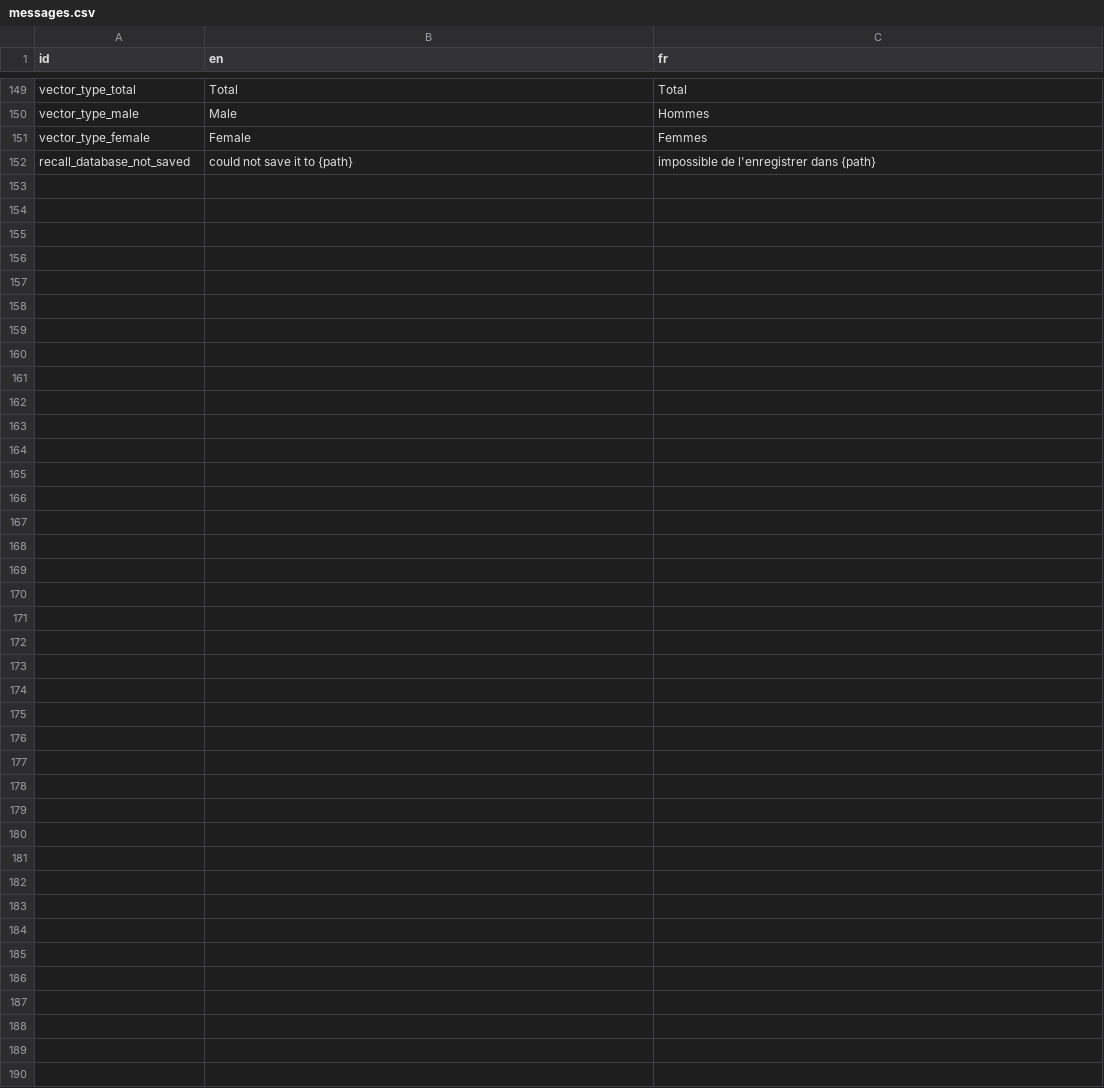
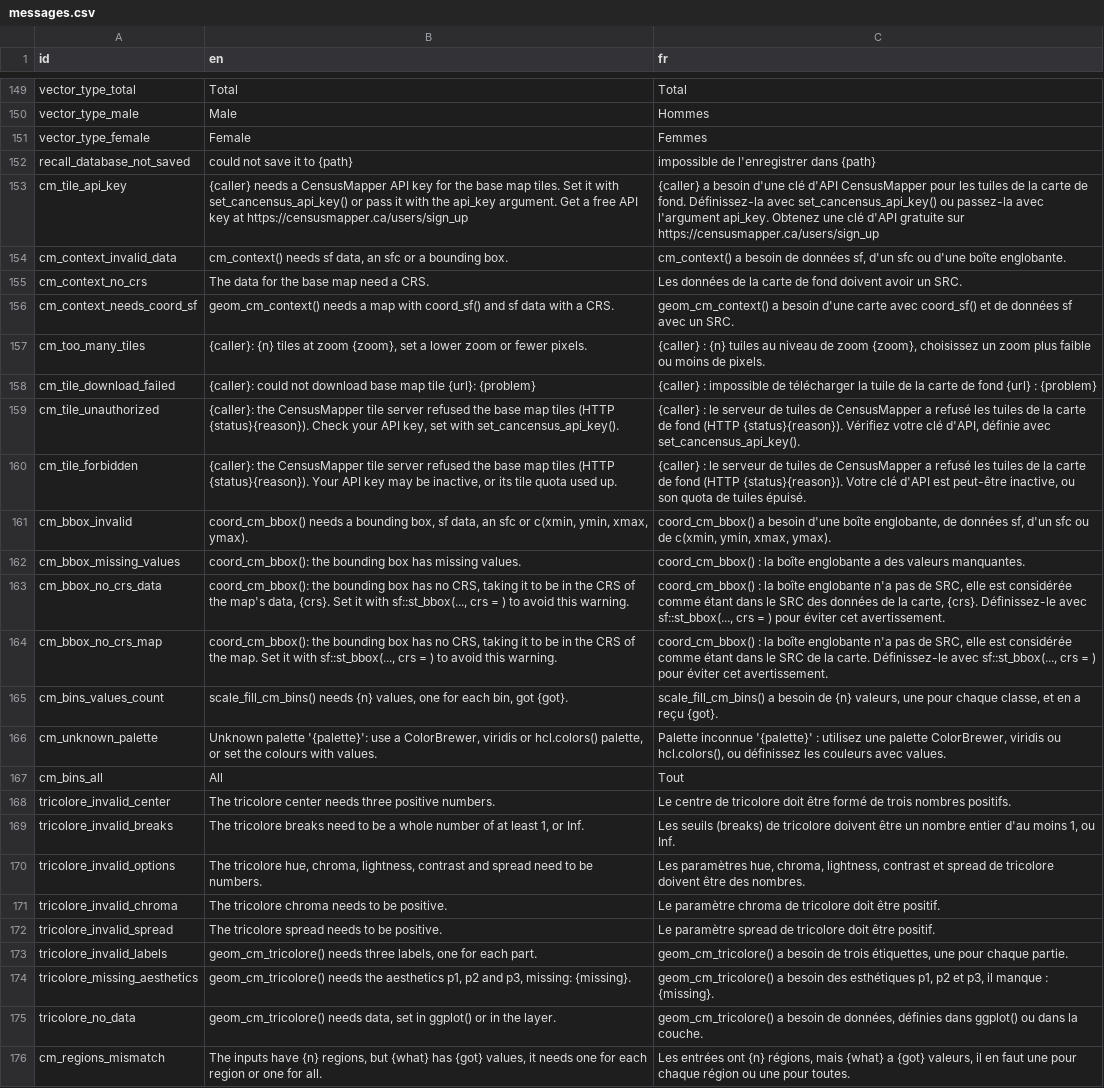
Before and after one commit to mountainMath/cancensus, a CSV file: inst/i18n/messages.csv, drawn as a sheet; only a part is shown, gaps mark what is left out; the diff names each change by its address in the sheet, - before the commit and + after, or states it on an @@ line.

```diff
--- a/inst/i18n/messages.csv
+++ b/inst/i18n/messages.csv
+row 153: cm_tile_api_key | {caller} needs a CensusMapper API key for the base map tiles. Set it with set_cancensus_api_key() or pass it with the api_key argument. Get a free API key at https://censusmapper.ca/users/sign_up | {caller} a besoin d'une clé d'API CensusMapper pour les tuiles de la carte de fond. Définissez-la avec set_cancensus_api_key() ou passez-la avec l'argument api_key. Obtenez une clé d'API gratuite sur https://censusmapper.ca/users/sign_up
+row 154: cm_context_invalid_data | cm_context() needs sf data, an sfc or a bounding box. | cm_context() a besoin de données sf, d'un sfc ou d'une boîte englobante.
+row 155: cm_context_no_crs | The data for the base map need a CRS. | Les données de la carte de fond doivent avoir un SRC.
+row 156: cm_context_needs_coord_sf | geom_cm_context() needs a map with coord_sf() and sf data with a CRS. | geom_cm_context() a besoin d'une carte avec coord_sf() et de données sf avec un SRC.
+row 157: cm_too_many_tiles | {caller}: {n} tiles at zoom {zoom}, set a lower zoom or fewer pixels. | {caller} : {n} tuiles au niveau de zoom {zoom}, choisissez un zoom plus faible ou moins de pixels.
+row 158: cm_tile_download_failed | {caller}: could not download base map tile {url}: {problem} | {caller} : impossible de télécharger la tuile de la carte de fond {url} : {problem}
+row 159: cm_tile_unauthorized | {caller}: the CensusMapper tile server refused the base map tiles (HTTP {status}{reason}). Check your API key, set with set_cancensus_api_key(). | {caller} : le serveur de tuiles de CensusMapper a refusé les tuiles de la carte de fond (HTTP {status}{reason}). Vérifiez votre clé d'API, définie avec set_cancensus_api_key().
+row 160: cm_tile_forbidden | {caller}: the CensusMapper tile server refused the base map tiles (HTTP {status}{reason}). Your API key may be inactive, or its tile quota used up. | {caller} : le serveur de tuiles de CensusMapper a refusé les tuiles de la carte de fond (HTTP {status}{reason}). Votre clé d'API est peut-être inactive, ou son quota de tuiles épuisé.
+row 161: cm_bbox_invalid | coord_cm_bbox() needs a bounding box, sf data, an sfc or c(xmin, ymin, xmax, ymax). | coord_cm_bbox() a besoin d'une boîte englobante, de données sf, d'un sfc ou de c(xmin, ymin, xmax, ymax).
+row 162: cm_bbox_missing_values | coord_cm_bbox(): the bounding box has missing values. | coord_cm_bbox() : la boîte englobante a des valeurs manquantes.
+row 163: cm_bbox_no_crs_data | coord_cm_bbox(): the bounding box has no CRS, taking it to be in the CRS of the map's data, {crs}. Set it with sf::st_bbox(..., crs = ) to avoid this warning. | coord_cm_bbox() : la boîte englobante n'a pas de SRC, elle est considérée comme étant dans le SRC des données de la carte, {crs}. Définissez-le avec sf::st_bbox(..., crs = ) pour éviter cet avertissement.
+row 164: cm_bbox_no_crs_map | coord_cm_bbox(): the bounding box has no CRS, taking it to be in the CRS of the map. Set it with sf::st_bbox(..., crs = ) to avoid this warning. | coord_cm_bbox() : la boîte englobante n'a pas de SRC, elle est considérée comme étant dans le SRC de la carte. Définissez-le avec sf::st_bbox(..., crs = ) pour éviter cet avertissement.
+row 165: cm_bins_values_count | scale_fill_cm_bins() needs {n} values, one for each bin, got {got}. | scale_fill_cm_bins() a besoin de {n} valeurs, une pour chaque classe, et en a reçu {got}.
+row 166: cm_unknown_palette | Unknown palette '{palette}': use a ColorBrewer, viridis or hcl.colors() palette, or set the colours with values. | Palette inconnue '{palette}' : utilisez une palette ColorBrewer, viridis ou hcl.colors(), ou définissez les couleurs avec values.
+row 167: cm_bins_all | All | Tout
+row 168: tricolore_invalid_center | The tricolore center needs three positive numbers. | Le centre de tricolore doit être formé de trois nombres positifs.
+row 169: tricolore_invalid_breaks | The tricolore breaks need to be a whole number of at least 1, or Inf. | Les seuils (breaks) de tricolore doivent être un nombre entier d'au moins 1, ou Inf.
+row 170: tricolore_invalid_options | The tricolore hue, chroma, lightness, contrast and spread need to be numbers. | Les paramètres hue, chroma, lightness, contrast et spread de tricolore doivent être des nombres.
+row 171: tricolore_invalid_chroma | The tricolore chroma needs to be positive. | Le paramètre chroma de tricolore doit être positif.
+row 172: tricolore_invalid_spread | The tricolore spread needs to be positive. | Le paramètre spread de tricolore doit être positif.
+row 173: tricolore_invalid_labels | geom_cm_tricolore() needs three labels, one for each part. | geom_cm_tricolore() a besoin de trois étiquettes, une pour chaque partie.
+row 174: tricolore_missing_aesthetics | geom_cm_tricolore() needs the aesthetics p1, p2 and p3, missing: {missing}. | geom_cm_tricolore() a besoin des esthétiques p1, p2 et p3, il manque : {missing}.
+row 175: tricolore_no_data | geom_cm_tricolore() needs data, set in ggplot() or in the layer. | geom_cm_tricolore() a besoin de données, définies dans ggplot() ou dans la couche.
+row 176: cm_regions_mismatch | The inputs have {n} regions, but {what} has {got} values, it needs one for each region or one for all. | Les entrées ont {n} régions, mais {what} a {got} valeurs, il en faut une pour chaque région ou une pour toutes.
```
Also changed, not shown: 13 other files.
